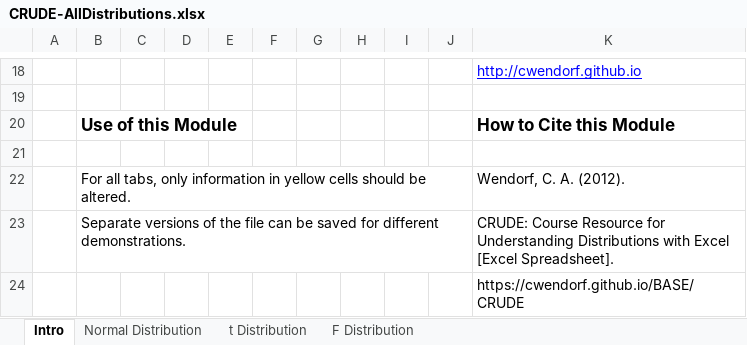
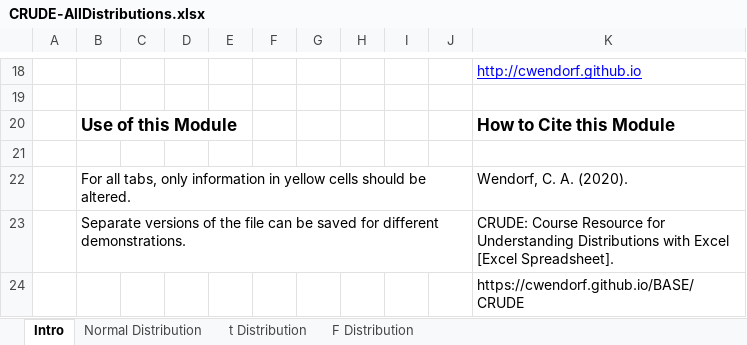
Before and after one commit to cwendorf/BASE, an Excel workbook: CRUDE/CRUDE-AllDistributions.xlsx, sheet Intro, drawn as a sheet; only a part is shown, gaps mark what is left out; values as stored, in another font and other column widths than the file's, no borders; the diff names each change by its address in the sheet, - before the commit and + after, or states it on an @@ line.

```diff
--- a/CRUDE/CRUDE-AllDistributions.xlsx (sheet Intro)
+++ b/CRUDE/CRUDE-AllDistributions.xlsx (sheet Intro)
-K22: Wendorf, C. A. (2012).
+K22: Wendorf, C. A. (2020).
```
Also changed, not shown: sheet Normal Distribution, charts or pictures, EASE/EASE(D)-Repeated-Donohue.xlsx, EASE/EASE(D)-Repeated.xlsx, 20 other files.
